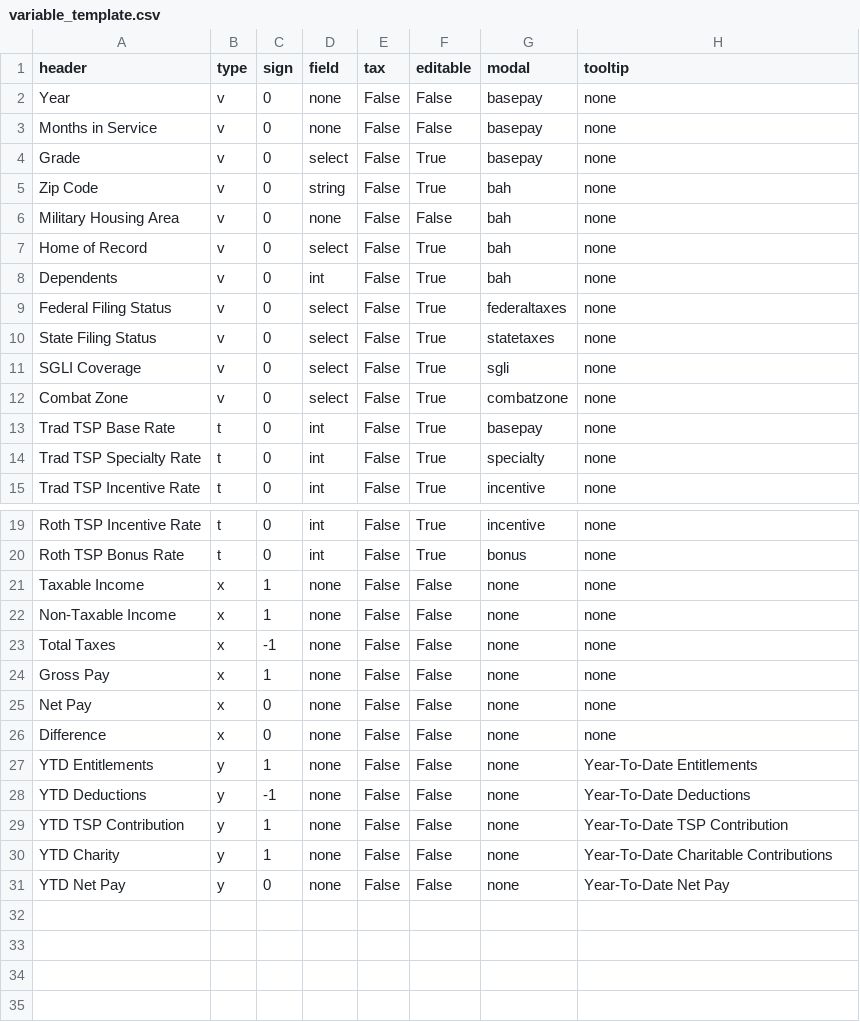
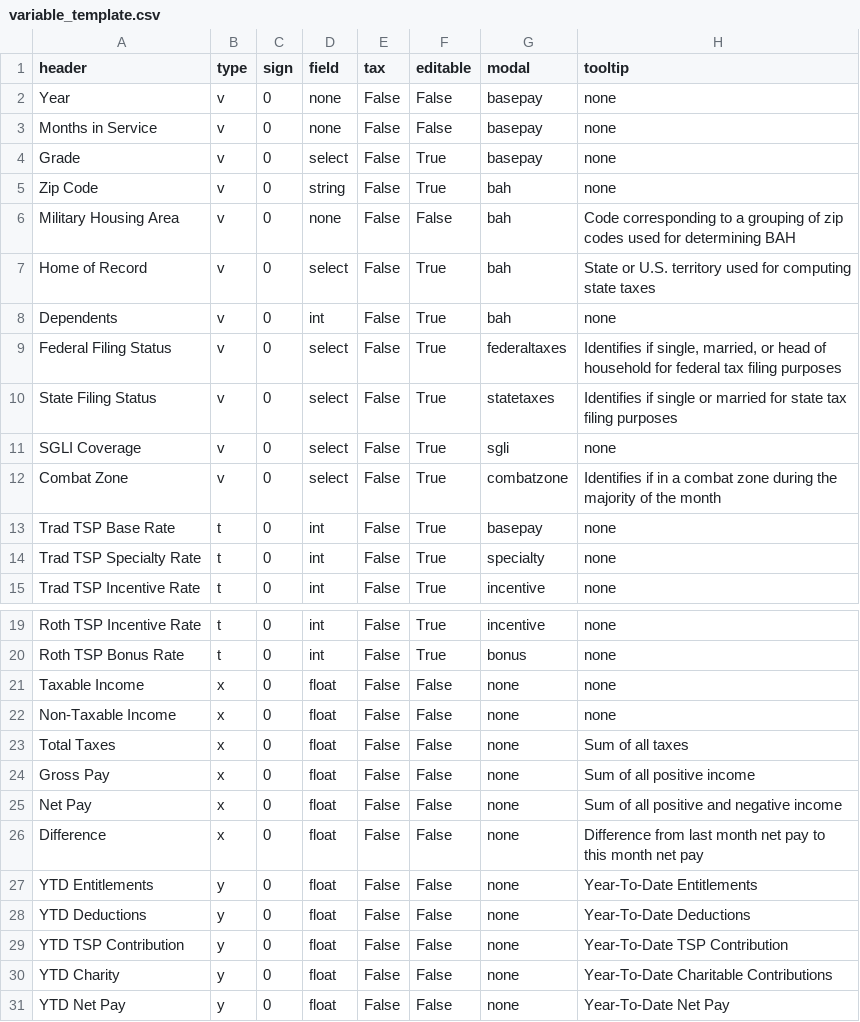
Before and after one commit to west757/PayLES, a CSV file: app/static/csv/variable_template.csv, drawn as a sheet; only a part is shown, gaps mark what is left out.

```diff
--- a/app/static/csv/variable_template.csv
+++ b/app/static/csv/variable_template.csv
@@ -5,9 +5,9 @@ Grade,v,0,select,False,True,basepay,none
 Zip Code,v,0,string,False,True,bah,none
-Military Housing Area,v,0,none,False,False,bah,none
-Home of Record,v,0,select,False,True,bah,none
+Military Housing Area,v,0,none,False,False,bah,Code corresponding to a grouping of zip codes used for determining BAH
+Home of Record,v,0,select,False,True,bah,State or U.S. territory used for computing state taxes
 Dependents,v,0,int,False,True,bah,none
-Federal Filing Status,v,0,select,False,True,federaltaxes,none
-State Filing Status,v,0,select,False,True,statetaxes,none
+Federal Filing Status,v,0,select,False,True,federaltaxes,"Identifies if single, married, or head of household for federal tax filing purposes"
+State Filing Status,v,0,select,False,True,statetaxes,Identifies if single or married for state tax filing purposes
 SGLI Coverage,v,0,select,False,True,sgli,none
-Combat Zone,v,0,select,False,True,combatzone,none
+Combat Zone,v,0,select,False,True,combatzone,Identifies if in a combat zone during the majority of the month
 Trad TSP Base Rate,t,0,int,False,True,basepay,none
@@ -20,12 +20,12 @@ Roth TSP Incentive Rate,t,0,int,False,True,incentive,none
 Roth TSP Bonus Rate,t,0,int,False,True,bonus,none
-Taxable Income,x,1,none,False,False,none,none
-Non-Taxable Income,x,1,none,False,False,none,none
-Total Taxes,x,-1,none,False,False,none,none
-Gross Pay,x,1,none,False,False,none,none
-Net Pay,x,0,none,False,False,none,none
-Difference,x,0,none,False,False,none,none
-YTD Entitlements,y,1,none,False,False,none,Year-To-Date Entitlements
-YTD Deductions,y,-1,none,False,False,none,Year-To-Date Deductions
-YTD TSP Contribution,y,1,none,False,False,none,Year-To-Date TSP Contribution
-YTD Charity,y,1,none,False,False,none,Year-To-Date Charitable Contributions
-YTD Net Pay,y,0,none,False,False,none,Year-To-Date Net Pay
+Taxable Income,x,0,float,False,False,none,none
+Non-Taxable Income,x,0,float,False,False,none,none
+Total Taxes,x,0,float,False,False,none,Sum of all taxes
+Gross Pay,x,0,float,False,False,none,Sum of all positive income
+Net Pay,x,0,float,False,False,none,Sum of all positive and negative income
+Difference,x,0,float,False,False,none,Difference from last month net pay to this month net pay
+YTD Entitlements,y,0,float,False,False,none,Year-To-Date Entitlements
+YTD Deductions,y,0,float,False,False,none,Year-To-Date Deductions
+YTD TSP Contribution,y,0,float,False,False,none,Year-To-Date TSP Contribution
+YTD Charity,y,0,float,False,False,none,Year-To-Date Charitable Contributions
+YTD Net Pay,y,0,float,False,False,none,Year-To-Date Net Pay
```
Also changed, not shown: 8 other files.
